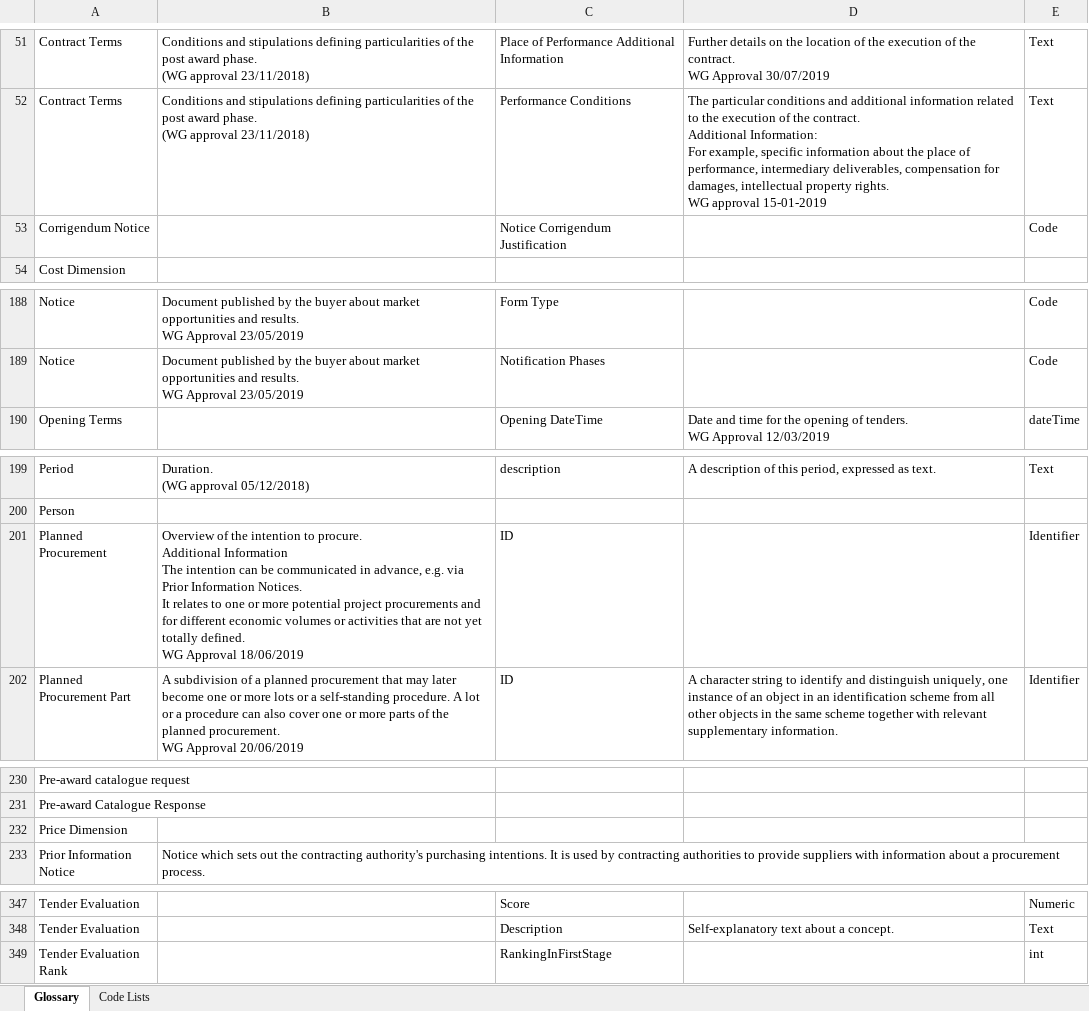
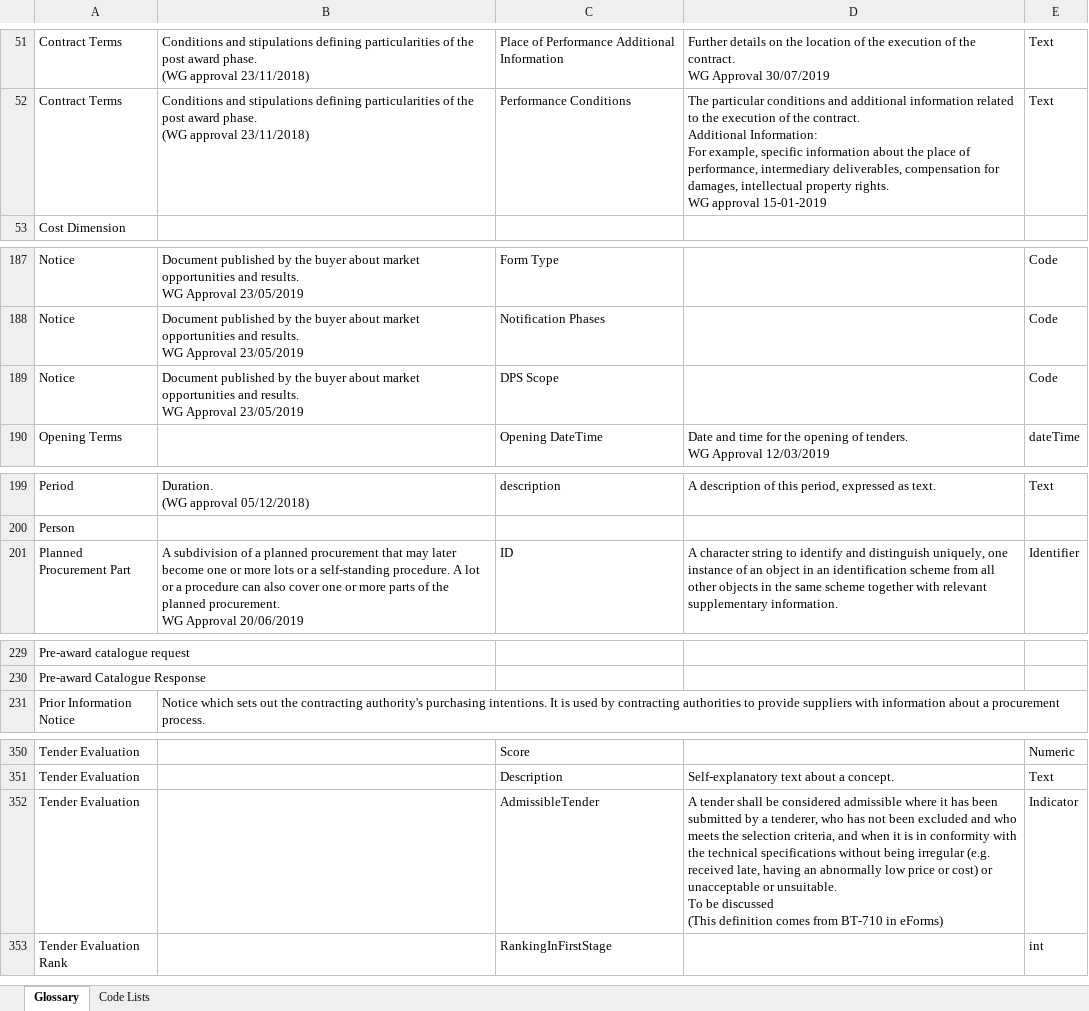
Before and after one commit to OP-TED/ePO, an Excel workbook: v2.0.1/02-Glossary/ePO-Glossary.xlsx, sheet Glossary, drawn as a sheet; only a part is shown, gaps mark what is left out; values as stored, in another font and other column widths than the file's, no borders; table styles not drawn; removed rows and columns are numbered as before the commit, all else as after; ↵ is a line break in a cell; the diff covers the shown part only; the diff names each change by its address in the sheet, - before the commit and + after, or states it on an @@ line.

```diff
--- a/v2.0.1/02-Glossary/ePO-Glossary.xlsx (sheet Glossary)
+++ b/v2.0.1/02-Glossary/ePO-Glossary.xlsx (sheet Glossary)
-row 53: Corrigendum Notice |  | Notice Corrigendum Justification |  | Code
+row 189: Notice | Document published by the buyer about market opportunities and results. ↵ WG Approval 23/05/2019 | DPS Scope |  | Code
-row 201: Planned Procurement | Overview of the intention to procure. ↵ Additional Information ↵ The intention can be communicated in advance, e.g. via Prior Information Notices. ↵ It relates to one or more potential project procurements and for different economic volumes or activities that are not yet totally defined. ↵ WG Approval 18/06/2019 | ID |  | Identifier
-row 232: Price Dimension
+row 352: Tender Evaluation |  | AdmissibleTender | A tender shall be considered admissible where it has been submitted by a tenderer, who has not been excluded and who meets the selection criteria, and when it is in conformity with the technical specifications without being irregular (e.g. received late, having an abnormally low price or cost) or unacceptable or unsuitable. ↵ To be discussed ↵ (This definition comes from BT-710 in eForms) | Indicator
```
Also changed, not shown: 15 added rows and 10 removed rows elsewhere in this sheet, v2.0.1/03-Analysis and design/Mappings/Ontology_eForms_Mapping_New Regulation.xlsx, 3 other files.
